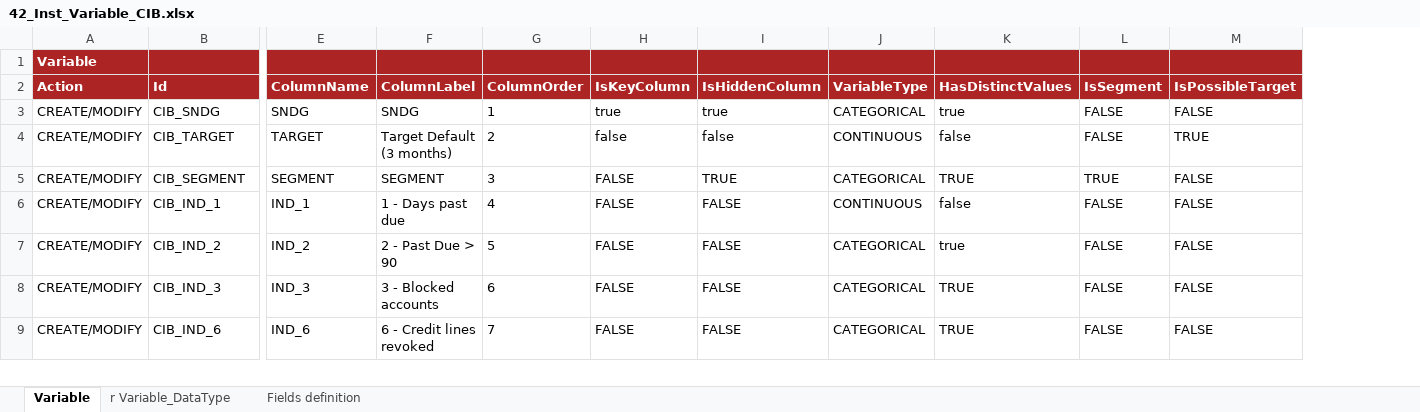
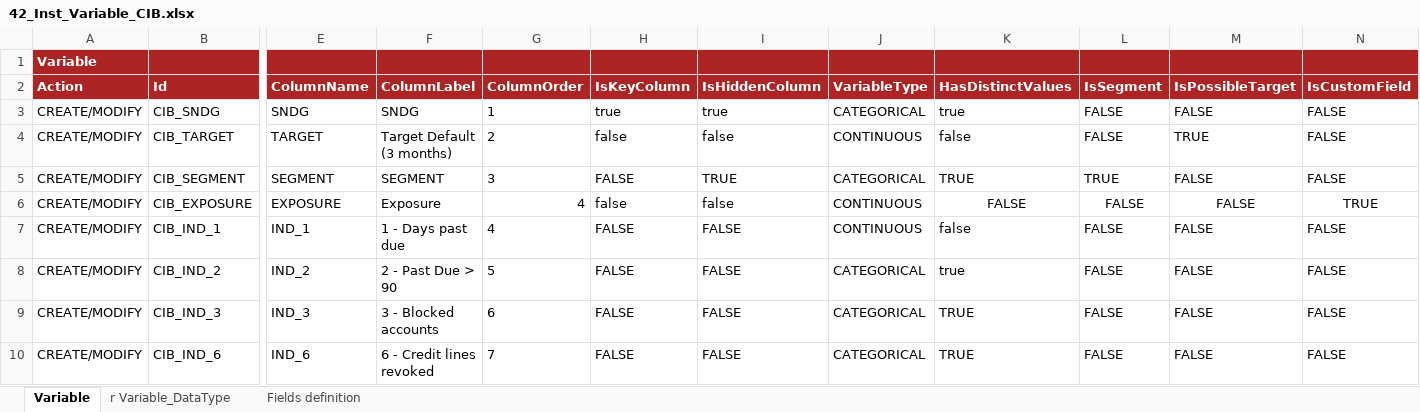
Before and after one commit to cybertop35/intelliJConf, an Excel workbook: earlywarning-pom/earlywarning-config/src/baf-instances/42_Inst_Variable_CIB.xlsx, sheet Variable, drawn as a sheet; only a part is shown, gaps mark what is left out; values as stored, in another font and other column widths than the file's, no borders; charts and pictures not drawn; addresses are those after the commit; rows hold the shown columns only; the diff names each change by its address in the sheet, - before the commit and + after, or states it on an @@ line.

Commit message:
FIX Exposure variable (oracle lock)

```diff
--- a/earlywarning-pom/earlywarning-config/src/baf-instances/42_Inst_Variable_CIB.xlsx (sheet Variable)
+++ b/earlywarning-pom/earlywarning-config/src/baf-instances/42_Inst_Variable_CIB.xlsx (sheet Variable)
+column N (IsCustomField), rows 3-5: all FALSE; rows 7-10: all FALSE
+row 6: CREATE/MODIFY | CIB_EXPOSURE | EXPOSURE | Exposure | 4 | false | false | CONTINUOUS | FALSE | FALSE | FALSE | TRUE
```
Also changed, not shown: sheet r Variable_DataType, charts or pictures, earlywarning-pom/earlywarning-config/src/baf-instances/02_Inst_Variable_fixed.xlsx, earlywarning-pom/earlywarning-config/src/baf-instances/03_Inst_Analysis_Unit.xlsx, 8 other files.
